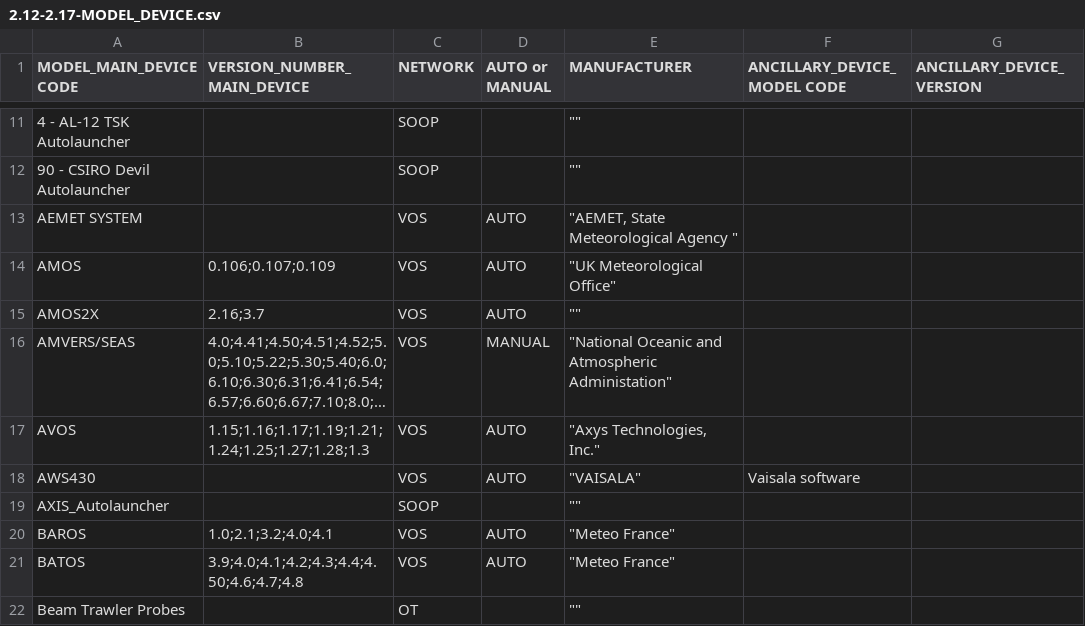
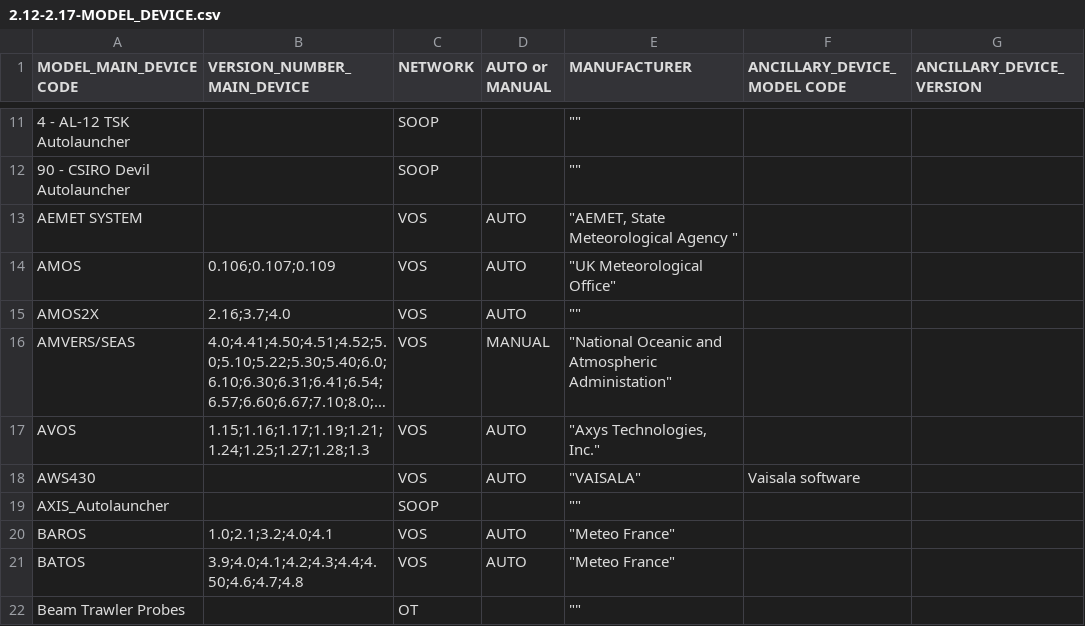
Before and after one commit to OceanOPS/sot-metadata, a CSV file: tables/2.12-2.17-MODEL_DEVICE.csv, drawn as a sheet; only a part is shown, gaps mark what is left out; long unchanged cells end in …; the diff names each change by its address in the sheet, - before the commit and + after, or states it on an @@ line.

Commit message:
Update 2.12-2.17-MODEL_DEVICE.csv

```diff
--- a/tables/2.12-2.17-MODEL_DEVICE.csv
+++ b/tables/2.12-2.17-MODEL_DEVICE.csv
-B15 (VERSION_NUMBER_MAIN_DEVICE): 2.16;3.7
+B15 (VERSION_NUMBER_MAIN_DEVICE): 2.16;3.7;4.0
```
